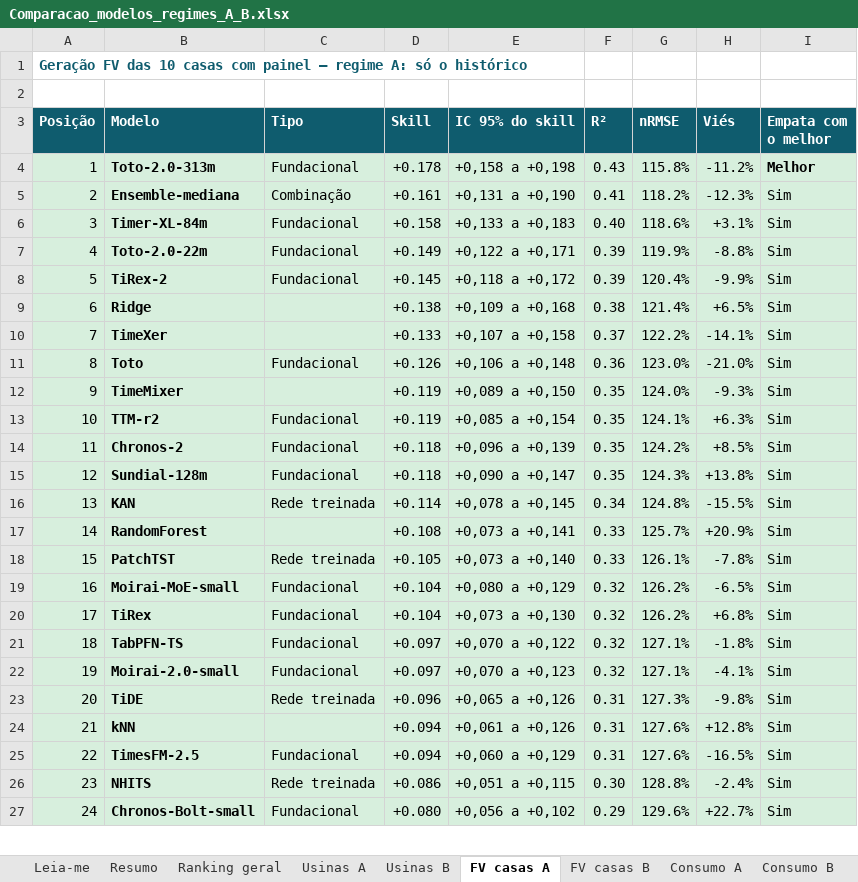
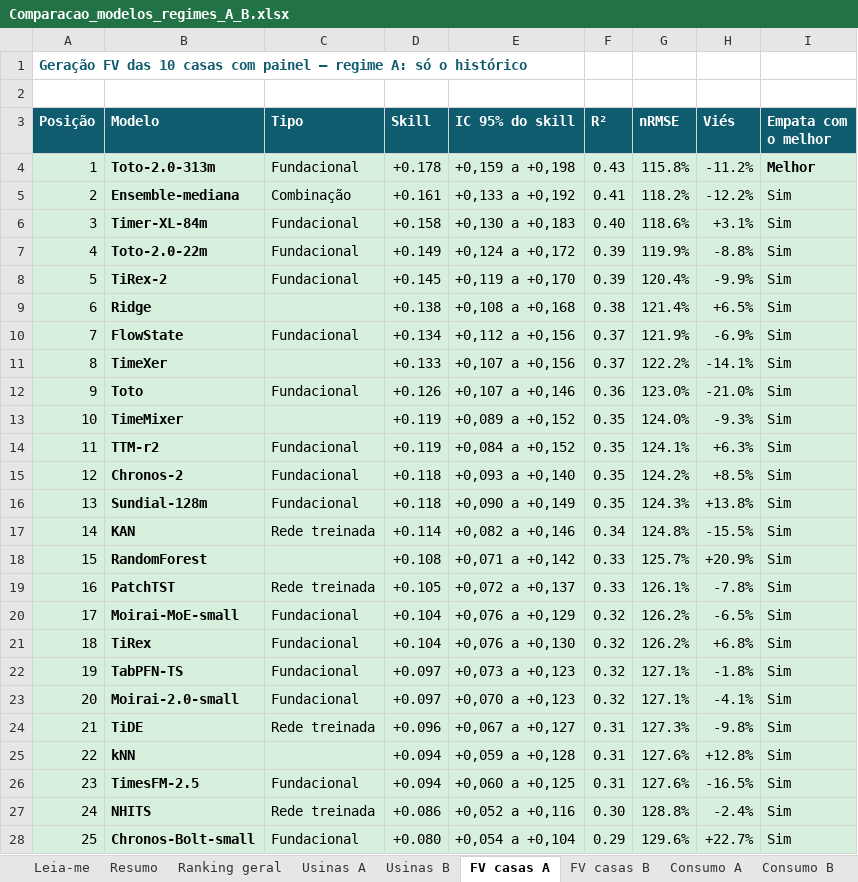
Before and after one commit to JoaoCarlos134/prosumer, an Excel workbook: docs/literatura/Comparacao_modelos_regimes_A_B.xlsx, sheet FV casas A, drawn as a sheet; only a part is shown; values as stored, in another font and other column widths than the file's, no borders; addresses are those after the commit; the diff covers the shown part only; the diff names each change by its address in the sheet, - before the commit and + after, or states it on an @@ line.

```diff
--- a/docs/literatura/Comparacao_modelos_regimes_A_B.xlsx (sheet FV casas A)
+++ b/docs/literatura/Comparacao_modelos_regimes_A_B.xlsx (sheet FV casas A)
-E4 (IC 95% do skill): +0,158 a +0,198
+E4 (IC 95% do skill): +0,159 a +0,198
-E5 (IC 95% do skill): +0,131 a +0,190
+E5 (IC 95% do skill): +0,133 a +0,192
-H5 (Viés): -12.3%
+H5 (Viés): -12.2%
-E6 (IC 95% do skill): +0,133 a +0,183
+E6 (IC 95% do skill): +0,130 a +0,183
-E7 (IC 95% do skill): +0,122 a +0,171
+E7 (IC 95% do skill): +0,124 a +0,172
-E8 (IC 95% do skill): +0,118 a +0,172
+E8 (IC 95% do skill): +0,119 a +0,170
-E9 (IC 95% do skill): +0,109 a +0,168
+E9 (IC 95% do skill): +0,108 a +0,168
+row 10: 7 | FlowState | Fundacional | +0.134 | +0,112 a +0,156 | 0.37 | 121.9% | -6.9% | Sim
@@ column A (Posição) renumbered between rows 11 and 50 @@
-E11 (IC 95% do skill): +0,107 a +0,158
+E11 (IC 95% do skill): +0,107 a +0,156
-E12 (IC 95% do skill): +0,106 a +0,148
+E12 (IC 95% do skill): +0,107 a +0,146
-E13 (IC 95% do skill): +0,089 a +0,150
+E13 (IC 95% do skill): +0,089 a +0,152
-E14 (IC 95% do skill): +0,085 a +0,154
+E14 (IC 95% do skill): +0,084 a +0,152
-E15 (IC 95% do skill): +0,096 a +0,139
+E15 (IC 95% do skill): +0,093 a +0,140
-E16 (IC 95% do skill): +0,090 a +0,147
+E16 (IC 95% do skill): +0,090 a +0,149
-E17 (IC 95% do skill): +0,078 a +0,145
+E17 (IC 95% do skill): +0,082 a +0,146
-E18 (IC 95% do skill): +0,073 a +0,141
+E18 (IC 95% do skill): +0,071 a +0,142
-E19 (IC 95% do skill): +0,073 a +0,140
+E19 (IC 95% do skill): +0,072 a +0,137
-E20 (IC 95% do skill): +0,080 a +0,129
+E20 (IC 95% do skill): +0,076 a +0,129
-E21 (IC 95% do skill): +0,073 a +0,130
+E21 (IC 95% do skill): +0,076 a +0,130
-E22 (IC 95% do skill): +0,070 a +0,122
+E22 (IC 95% do skill): +0,073 a +0,123
-E24 (IC 95% do skill): +0,065 a +0,126
+E24 (IC 95% do skill): +0,067 a +0,127
-E25 (IC 95% do skill): +0,061 a +0,126
+E25 (IC 95% do skill): +0,059 a +0,128
-E26 (IC 95% do skill): +0,060 a +0,129
+E26 (IC 95% do skill): +0,060 a +0,125
-E27 (IC 95% do skill): +0,051 a +0,115
+E27 (IC 95% do skill): +0,052 a +0,116
-E28 (IC 95% do skill): +0,056 a +0,102
+E28 (IC 95% do skill): +0,054 a +0,104
```
Also changed, not shown: 21 edited cells and cell formats elsewhere in this sheet, sheet Ranking geral, sheet Usinas A, sheet Consumo A, sheet FV casas B, sheet Usinas B, sheet Consumo B, 3 more sheets, docs/literatura/Visao_geral_modelos_previsao.xlsx, 22 other files.
